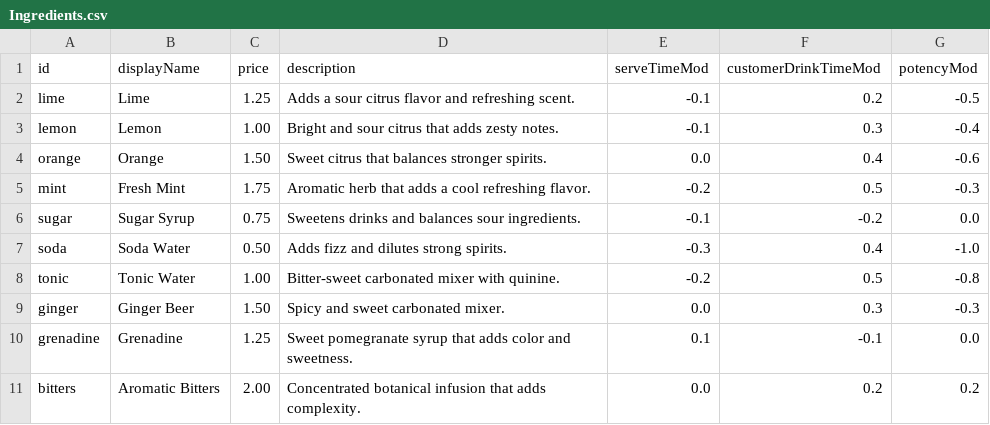
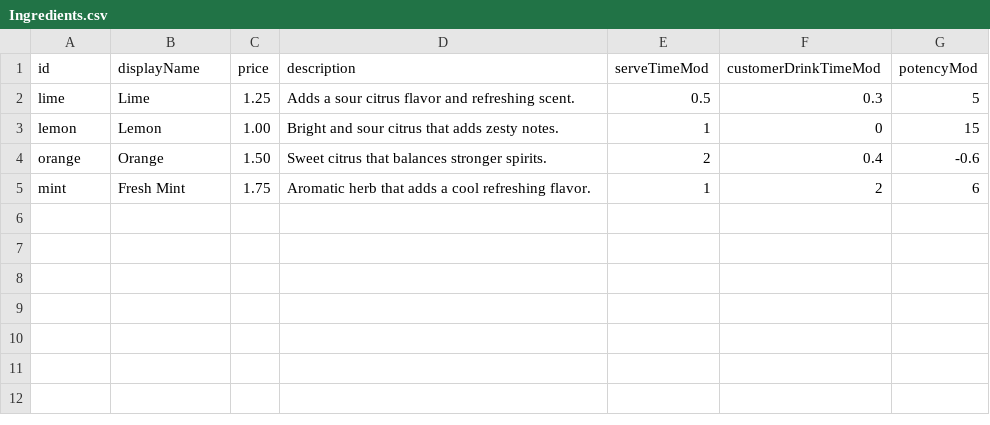
Before and after one commit to CS3026-Bartender/CS3026-TeamBartender, a CSV file: Assets/Data/Ingredients.csv, drawn as a sheet.

```diff
--- a/Assets/Data/Ingredients.csv
+++ b/Assets/Data/Ingredients.csv
@@ -1,11 +1,5 @@
 id,displayName,price,description,serveTimeMod,customerDrinkTimeMod,potencyMod
-lime,Lime,1.25,Adds a sour citrus flavor and refreshing scent.,-0.1,0.2,-0.5
-lemon,Lemon,1.00,Bright and sour citrus that adds zesty notes.,-0.1,0.3,-0.4
-orange,Orange,1.50,Sweet citrus that balances stronger spirits.,0.0,0.4,-0.6
-mint,Fresh Mint,1.75,Aromatic herb that adds a cool refreshing flavor.,-0.2,0.5,-0.3
-sugar,Sugar Syrup,0.75,Sweetens drinks and balances sour ingredients.,-0.1,-0.2,0.0
-soda,Soda Water,0.50,Adds fizz and dilutes strong spirits.,-0.3,0.4,-1.0
-tonic,Tonic Water,1.00,Bitter-sweet carbonated mixer with quinine.,-0.2,0.5,-0.8
-ginger,Ginger Beer,1.50,Spicy and sweet carbonated mixer.,0.0,0.3,-0.3
-grenadine,Grenadine,1.25,Sweet pomegranate syrup that adds color and sweetness.,0.1,-0.1,0.0
-bitters,Aromatic Bitters,2.00,Concentrated botanical infusion that adds complexity.,0.0,0.2,0.2
+lime,Lime,1.25,"Adds a sour citrus flavor and refreshing scent.",0.5,0.3,5
+lemon,Lemon,1.00,"Bright and sour citrus that adds zesty notes.",1,0,15
+orange,Orange,1.50,"Sweet citrus that balances stronger spirits.",2,0.4,-0.6
+mint,Fresh Mint,1.75,"Aromatic herb that adds a cool refreshing flavor.",1,2,6
```
Also changed, not shown: Assets/Data/Spirits.csv.
